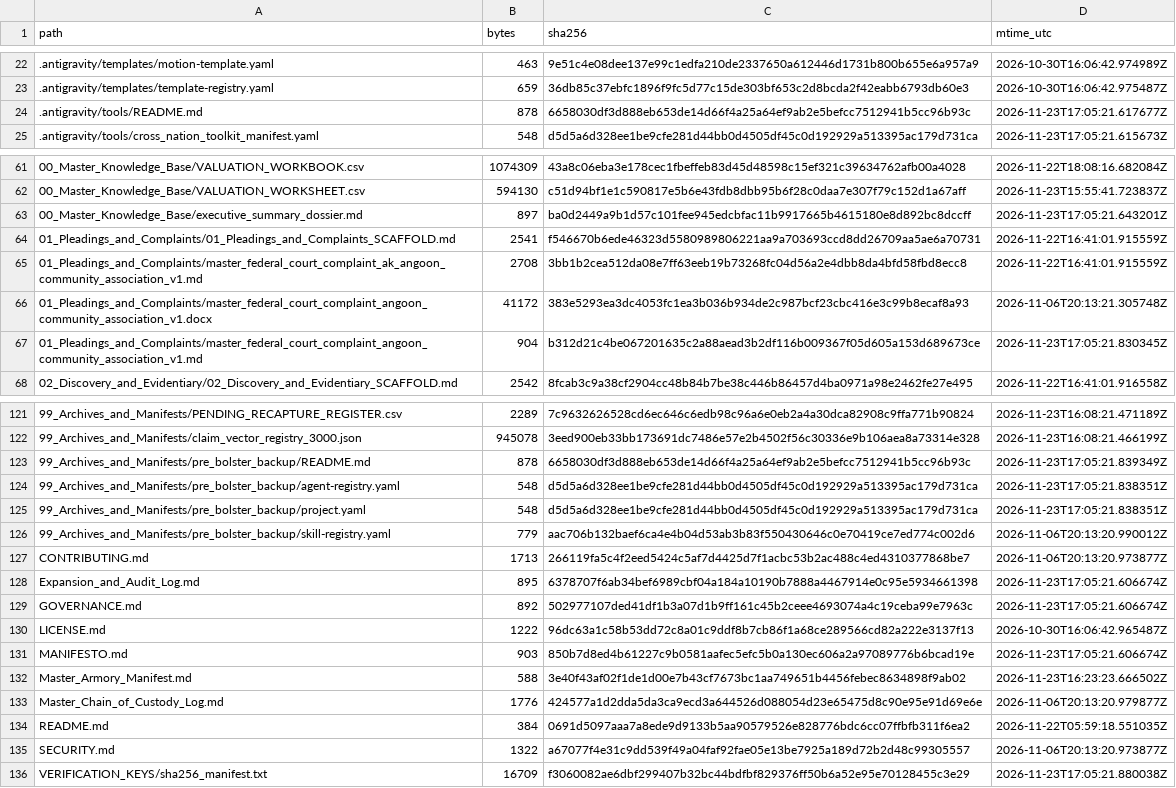
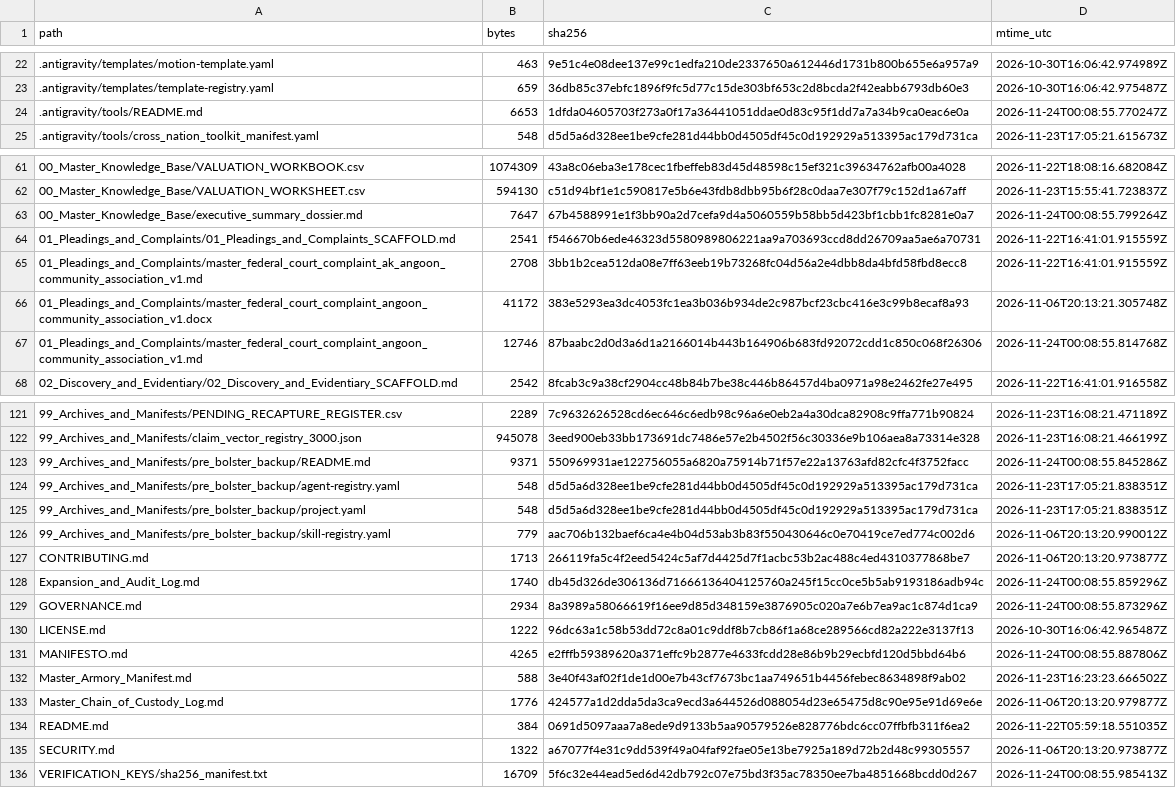
Before and after one commit to GlobalRestitutionAlliance/turtle-island-us-ak-angoon-community-association-master-litigation, a CSV file: 99_Archives_and_Manifests/MANIFEST_SHA256.csv, drawn as a sheet; only a part is shown, gaps mark what is left out; the diff covers the shown part only.

```diff
--- a/99_Archives_and_Manifests/MANIFEST_SHA256.csv
+++ b/99_Archives_and_Manifests/MANIFEST_SHA256.csv
@@ -23,3 +23,3 @@ path,bytes,sha256,mtime_utc
 .antigravity/templates/template-registry.yaml,659,36db85c37ebfc1896f9fc5d77c15de303bf653c2d8bcda2f42eabb6793db60e3,2026-10-30T16:06:42.975487Z
-.antigravity/tools/README.md,878,6658030df3d888eb653de14d66f4a25a64ef9ab2e5befcc7512941b5cc96b93c,2026-11-23T17:05:21.617677Z
+.antigravity/tools/README.md,6653,1dfda04605703f273a0f17a36441051ddae0d83c95f1dd7a7a34b9ca0eac6e0a,2026-11-24T00:08:55.770247Z
 .antigravity/tools/cross_nation_toolkit_manifest.yaml,548,d5d5a6d328ee1be9cfe281d44bb0d4505df45c0d192929a513395ac179d731ca,2026-11-23T17:05:21.615673Z
@@ -62,3 +62,3 @@ path,bytes,sha256,mtime_utc
 00_Master_Knowledge_Base/VALUATION_WORKSHEET.csv,594130,c51d94bf1e1c590817e5b6e43fdb8dbb95b6f28c0daa7e307f79c152d1a67aff,2026-11-23T15:55:41.723837Z
-00_Master_Knowledge_Base/executive_summary_dossier.md,897,ba0d2449a9b1d57c101fee945edcbfac11b9917665b4615180e8d892bc8dccff,2026-11-23T17:05:21.643201Z
+00_Master_Knowledge_Base/executive_summary_dossier.md,7647,67b4588991e1f3bb90a2d7cefa9d4a5060559b58bb5d423bf1cbb1fc8281e0a7,2026-11-24T00:08:55.799264Z
 01_Pleadings_and_Complaints/01_Pleadings_and_Complaints_SCAFFOLD.md,2541,f546670b6ede46323d5580989806221aa9a703693ccd8dd26709aa5ae6a70731,2026-11-22T16:41:01.915559Z
@@ -66,3 +66,3 @@ path,bytes,sha256,mtime_utc
 01_Pleadings_and_Complaints/master_federal_court_complaint_angoon_community_association_v1.docx,41172,383e5293ea3dc4053fc1ea3b036b934de2c987bcf23cbc416e3c99b8ecaf8a93,2026-11-06T20:13:21.305748Z
-01_Pleadings_and_Complaints/master_federal_court_complaint_angoon_community_association_v1.md,904,b312d21c4be067201635c2a88aead3b2df116b009367f05d605a153d689673ce,2026-11-23T17:05:21.830345Z
+01_Pleadings_and_Complaints/master_federal_court_complaint_angoon_community_association_v1.md,12746,87baabc2d0d3a6d1a2166014b443b164906b683fd92072cdd1c850c068f26306,2026-11-24T00:08:55.814768Z
 02_Discovery_and_Evidentiary/02_Discovery_and_Evidentiary_SCAFFOLD.md,2542,8fcab3c9a38cf2904cc48b84b7be38c446b86457d4ba0971a98e2462fe27e495,2026-11-22T16:41:01.916558Z
@@ -122,3 +122,3 @@ path,bytes,sha256,mtime_utc
 99_Archives_and_Manifests/claim_vector_registry_3000.json,945078,3eed900eb33bb173691dc7486e57e2b4502f56c30336e9b106aea8a73314e328,2026-11-23T16:08:21.466199Z
-99_Archives_and_Manifests/pre_bolster_backup/README.md,878,6658030df3d888eb653de14d66f4a25a64ef9ab2e5befcc7512941b5cc96b93c,2026-11-23T17:05:21.839349Z
+99_Archives_and_Manifests/pre_bolster_backup/README.md,9371,550969931ae122756055a6820a75914b71f57e22a13763afd82cfc4f3752facc,2026-11-24T00:08:55.845286Z
 99_Archives_and_Manifests/pre_bolster_backup/agent-registry.yaml,548,d5d5a6d328ee1be9cfe281d44bb0d4505df45c0d192929a513395ac179d731ca,2026-11-23T17:05:21.838351Z
@@ -127,6 +127,6 @@ path,bytes,sha256,mtime_utc
 CONTRIBUTING.md,1713,266119fa5c4f2eed5424c5af7d4425d7f1acbc53b2ac488c4ed4310377868be7,2026-11-06T20:13:20.973877Z
-Expansion_and_Audit_Log.md,895,6378707f6ab34bef6989cbf04a184a10190b7888a4467914e0c95e5934661398,2026-11-23T17:05:21.606674Z
-GOVERNANCE.md,892,502977107ded41df1b3a07d1b9ff161c45b2ceee4693074a4c19ceba99e7963c,2026-11-23T17:05:21.606674Z
+Expansion_and_Audit_Log.md,1740,db45d326de306136d71666136404125760a245f15cc0ce5b5ab9193186adb94c,2026-11-24T00:08:55.859296Z
+GOVERNANCE.md,2934,8a3989a58066619f16ee9d85d348159e3876905c020a7e6b7ea9ac1c874d1ca9,2026-11-24T00:08:55.873296Z
 LICENSE.md,1222,96dc63a1c58b53dd72c8a01c9ddf8b7cb86f1a68ce289566cd82a222e3137f13,2026-10-30T16:06:42.965487Z
-MANIFESTO.md,903,850b7d8ed4b61227c9b0581aafec5efc5b0a130ec606a2a97089776b6bcad19e,2026-11-23T17:05:21.606674Z
+MANIFESTO.md,4265,e2fffb59389620a371effc9b2877e4633fcdd28e86b9b29ecbfd120d5bbd64b6,2026-11-24T00:08:55.887806Z
 Master_Armory_Manifest.md,588,3e40f43af02f1de1d00e7b43cf7673bc1aa749651b4456febec8634898f9ab02,2026-11-23T16:23:23.666502Z
@@ -135,2 +135,2 @@ README.md,384,0691d5097aaa7a8ede9d9133b5aa90579526e828776bdc6cc07ffbfb311f6ea2,2
 SECURITY.md,1322,a67077f4e31c9dd539f49a04faf92fae05e13be7925a189d72b2d48c99305557,2026-11-06T20:13:20.973877Z
-VERIFICATION_KEYS/sha256_manifest.txt,16709,f3060082ae6dbf299407b32bc44bdfbf829376ff50b6a52e95e70128455c3e29,2026-11-23T17:05:21.880038Z
+VERIFICATION_KEYS/sha256_manifest.txt,16709,5f6c32e44ead5ed6d42db792c07e75bd3f35ac78350ee7ba4851668bcdd0d267,2026-11-24T00:08:55.985413Z
```
Also changed, not shown: 6 edited cells elsewhere in this file, 10 other files.
